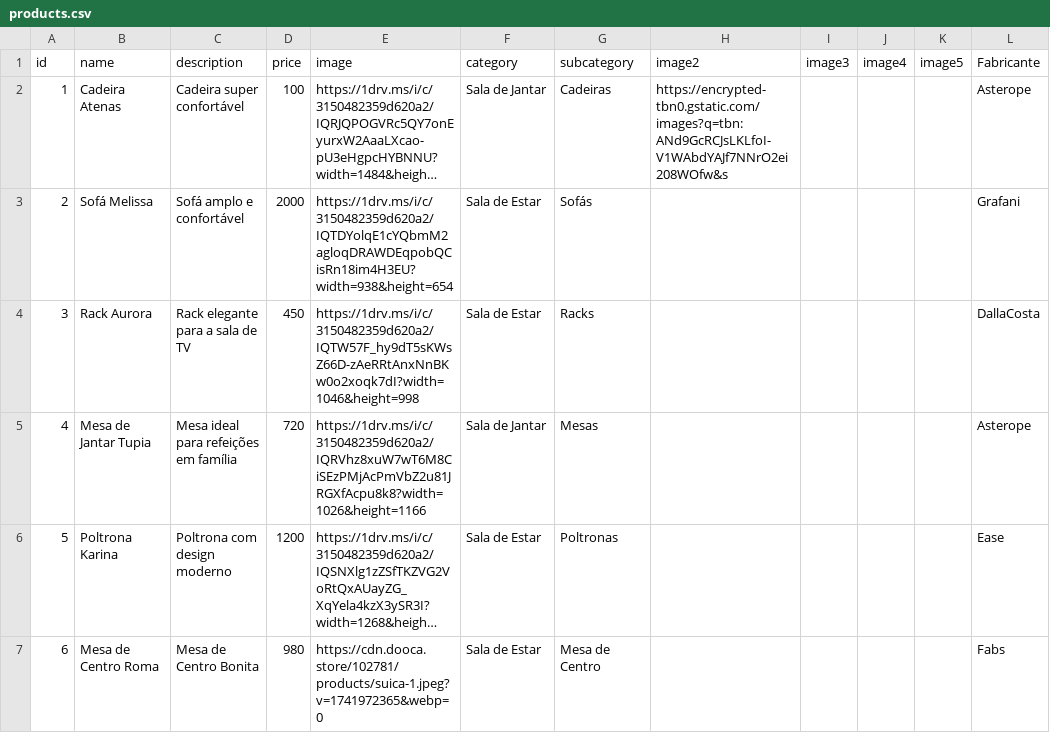
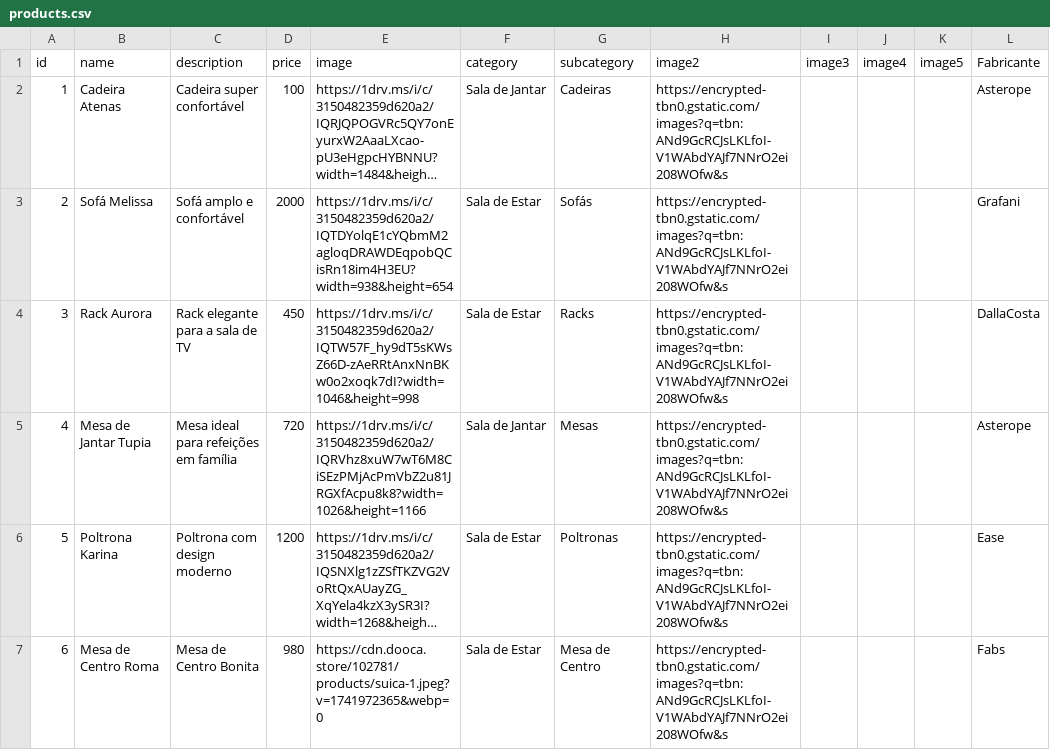
Before and after one commit to brunovgriesbach/attraktiva-catalog-pwa, a CSV file: attraktiva-catalog/public/products.csv, drawn as a sheet; only a part is shown; long unchanged cells end in …; the diff names each change by its address in the sheet, - before the commit and + after, or states it on an @@ line.

Commit message:
imagens a mais

```diff
--- a/attraktiva-catalog/public/products.csv
+++ b/attraktiva-catalog/public/products.csv
-H3:H7 (image2): (empty)
+H3:H7 (image2): https://encrypted-tbn0.gstatic.com/images?q=tbn:ANd9GcRCJsLKLfoI-V1WAbdYAJf7NNrO2ei208WOfw&s
```
